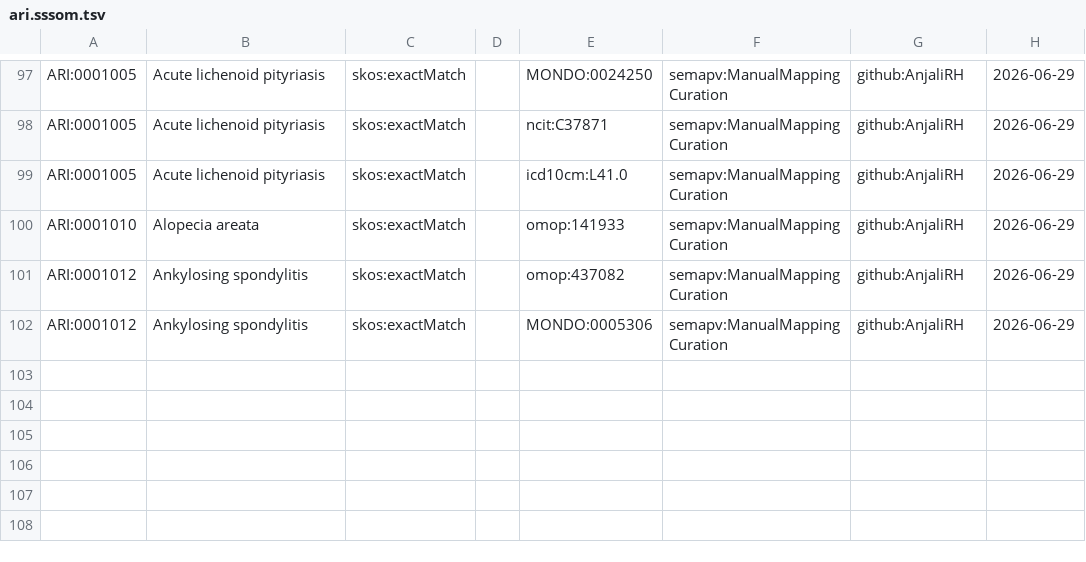
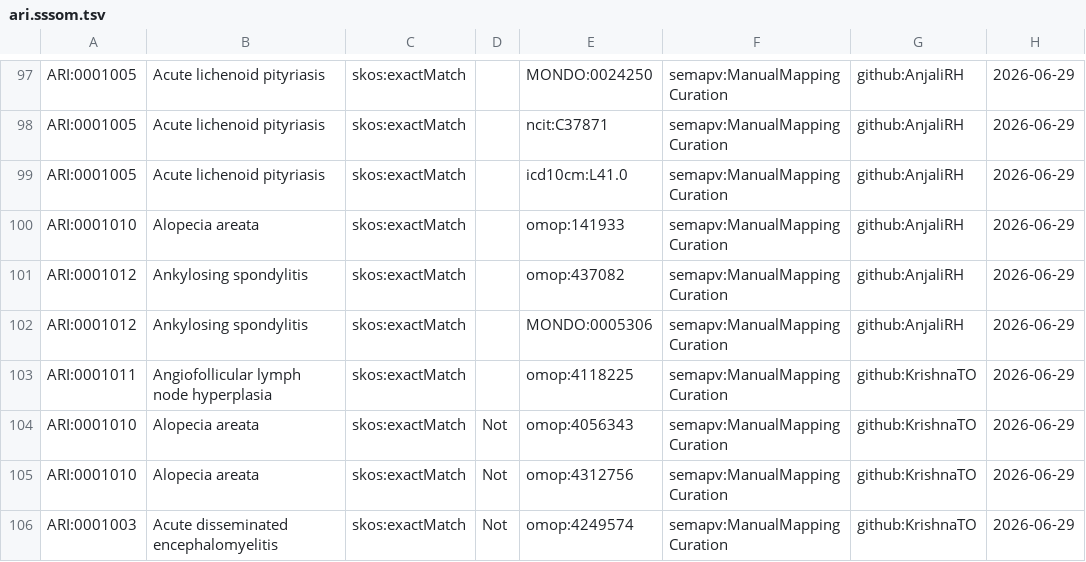
Before and after one commit to KrishnaTO/ARI, a TSV file: mappings/ari.sssom.tsv, drawn as a sheet; only a part is shown, gaps mark what is left out; the diff names each change by its address in the sheet, - before the commit and + after, or states it on an @@ line.

Commit message:
Cross-reference mappings (mappings review)

```diff
--- a/mappings/ari.sssom.tsv
+++ b/mappings/ari.sssom.tsv
+row 103: ARI:0001011 | Angiofollicular lymph node hyperplasia | skos:exactMatch |  | omop:4118225 | semapv:ManualMappingCuration | github:KrishnaTO | 2026-06-29
+row 104: ARI:0001010 | Alopecia areata | skos:exactMatch | Not | omop:4056343 | semapv:ManualMappingCuration | github:KrishnaTO | 2026-06-29
+row 105: ARI:0001010 | Alopecia areata | skos:exactMatch | Not | omop:4312756 | semapv:ManualMappingCuration | github:KrishnaTO | 2026-06-29
+row 106: ARI:0001003 | Acute disseminated encephalomyelitis | skos:exactMatch | Not | omop:4249574 | semapv:ManualMappingCuration | github:KrishnaTO | 2026-06-29
```
